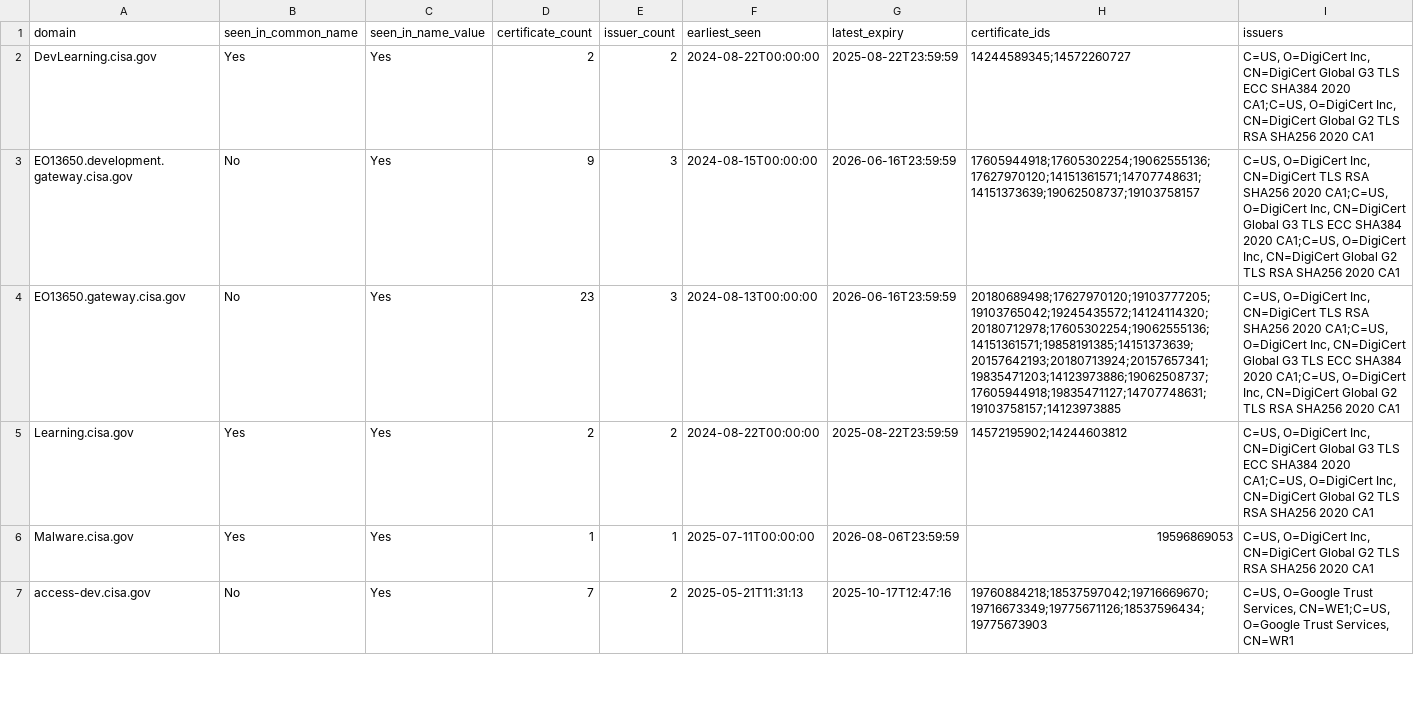
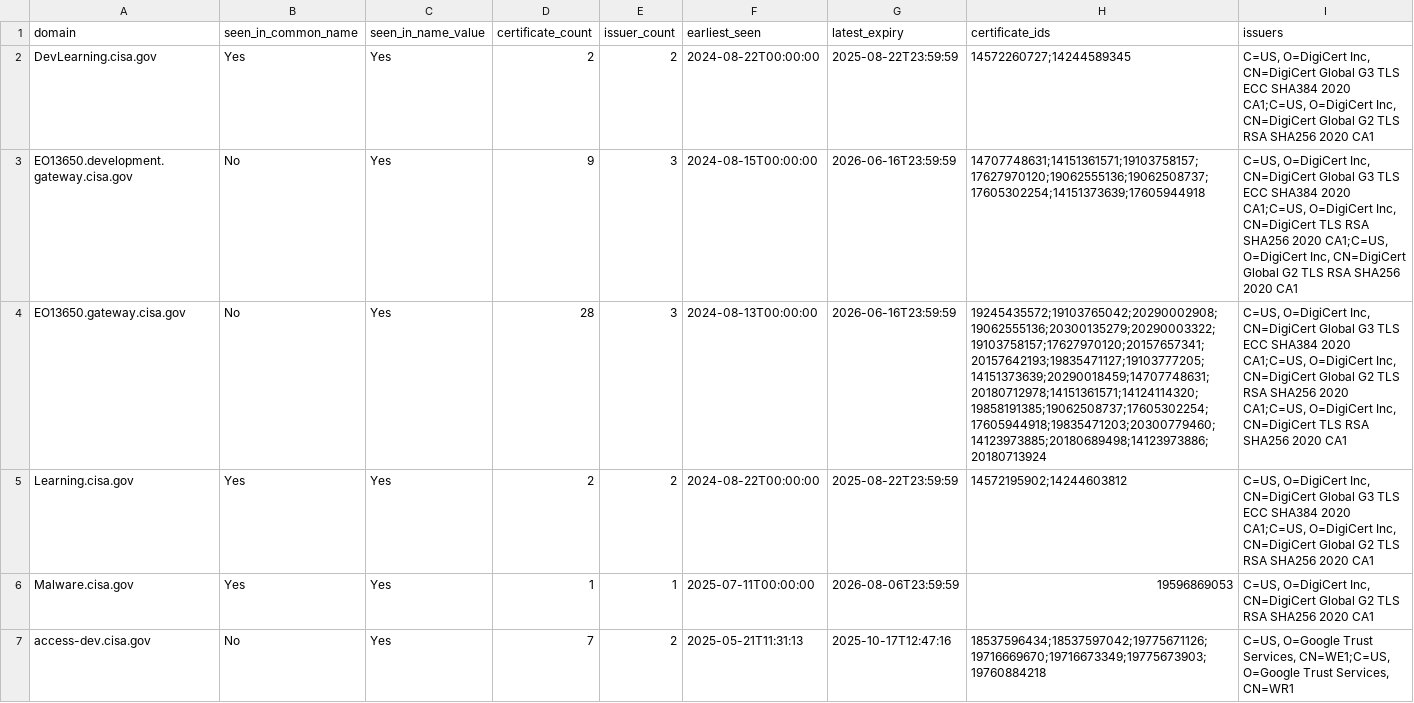
Before and after one commit to fartbagxp/gov-domains, a CSV file: data/csv/domain.cisa.gov.csv, drawn as a sheet; only a part is shown; the diff covers the shown part only; the diff names each change by its address in the sheet, - before the commit and + after, or states it on an @@ line.

```diff
--- a/data/csv/domain.cisa.gov.csv
+++ b/data/csv/domain.cisa.gov.csv
-H2 (certificate_ids): 14244589345;14572260727
+H2 (certificate_ids): 14572260727;14244589345
-H3 (certificate_ids): 17605944918;17605302254;19062555136;17627970120;14151361571;14707748631;14151373639;19062508737;19103758157
+H3 (certificate_ids): 14707748631;14151361571;19103758157;17627970120;19062555136;19062508737;17605302254;14151373639;17605944918
-I3 (issuers): …Inc, CN=DigiCert TLS RSA SHA256 2020 CA1;C=US, O=DigiCert Inc, CN=DigiCert Global G3 TLS ECC SHA384 2020 CA1;C=US,…
+I3 (issuers): …Inc, CN=DigiCert Global G3 TLS ECC SHA384 2020 CA1;C=US, O=DigiCert Inc, CN=DigiCert TLS RSA SHA256 2020 CA1;C=US,…
-D4 (certificate_count): 23
+D4 (certificate_count): 28
-H4 (certificate_ids): 20180689498;17627970120;19103777205;19103765042;19245435572;14124114320;20180712978;17605302254;19062555136;14151361571;19858191385;14151373639;20157642193;20180713924;20157657341;19835471203;14123973886;19062508737;17605944918;19835471127;14707748631;19103758157;14123973885
+H4 (certificate_ids): 19245435572;19103765042;20290002908;19062555136;20300135279;20290003322;19103758157;17627970120;20157657341;20157642193;19835471127;19103777205;14151373639;20290018459;14707748631;20180712978;14151361571;14124114320;19858191385;19062508737;17605302254;17605944918;19835471203;20300779460;14123973885;20180689498;14123973886;20180713924
-I4 (issuers): …Inc, CN=DigiCert TLS RSA SHA256 2020 CA1;C=US, O=DigiCert Inc, CN=DigiCert Global G3 TLS ECC SHA384 2020 CA1;C=US, O=DigiCert Inc, CN=DigiCert Global G2 TLS RSA…
+I4 (issuers): …Inc, CN=DigiCert Global G3 TLS ECC SHA384 2020 CA1;C=US, O=DigiCert Inc, CN=DigiCert Global G2 TLS RSA SHA256 2020 CA1;C=US, O=DigiCert Inc, CN=DigiCert TLS RSA…
-H7 (certificate_ids): 19760884218;18537597042;19716669670;19716673349;19775671126;18537596434;19775673903
+H7 (certificate_ids): 18537596434;18537597042;19775671126;19716669670;19716673349;19775673903;19760884218
```
Also changed, not shown: 135 edited cells elsewhere in this file, data/csv/domain.dhs.gov.csv, data/csv/domain.dot.gov.csv, 20 other files.
